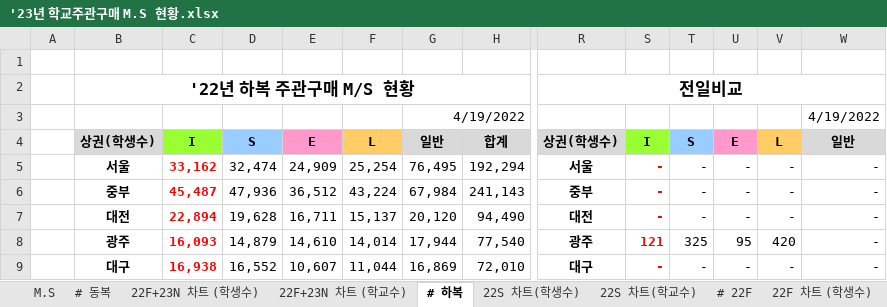
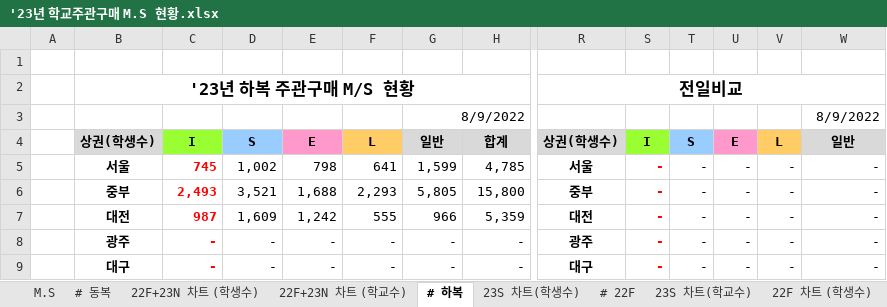
Before and after one commit to tobornot2b/sales_daily_report, an Excel workbook: '23년 학교주관구매 M.S 현황.xlsx, sheet # 하복, drawn as a sheet; only a part is shown, gaps mark what is left out; values as stored, in another font and other column widths than the file's, no borders; removed rows and columns are numbered as before the commit, all else as after; rows hold the shown columns only; the diff covers the shown part only; the diff names each change by its address in the sheet, - before the commit and + after, or states it on an @@ line.

```diff
--- a/'23년 학교주관구매 M.S 현황.xlsx (sheet # 하복)
+++ b/'23년 학교주관구매 M.S 현황.xlsx (sheet # 하복)
-sheet tab: 22S 차트(학생수)
+sheet tab: 23S 차트(학생수)
-sheet tab: 22S 차트(학교수)
+sheet tab: 23S 차트(학교수)
@@ sheet tab order changed: M.S | # 동복 | 22F+23N 차트 (학생수) | 22F+23N 차트 (학교수) | # 하복 | 23S 차트(학생수) | # 22F | 23S 차트(학교수) | 22F 차트 (학생수) @@
-B2: '22년 하복 주관구매 M/S 현황
+B2: '23년 하복 주관구매 M/S 현황
-row 3:  |  |  |  |  |  | 4/19/2022 |  |  |  |  |  |  | 4/19/2022
+row 3:  |  |  |  |  |  | 8/9/2022 |  |  |  |  |  |  | 8/9/2022
-C5: 33,162
+C5: 745
-D5: 32,474
+D5: 1,002
-E5: 24,909
+E5: 798
-F5: 25,254
+F5: 641
-G5: 76,495
+G5: 1,599
-H5: 192,294
+H5: 4,785
-C6: 45,487
+C6: 2,493
-D6: 47,936
+D6: 3,521
-E6: 36,512
+E6: 1,688
-F6: 43,224
+F6: 2,293
-G6: 67,984
+G6: 5,805
-H6: 241,143
+H6: 15,800
-C7: 22,894
+C7: 987
-D7: 19,628
+D7: 1,609
-E7: 16,711
+E7: 1,242
-F7: 15,137
+F7: 555
-G7: 20,120
+G7: 966
-H7: 94,490
+H7: 5,359
-row 8:  | 광주 | 16,093 | 14,879 | 14,610 | 14,014 | 17,944 | 77,540 | 광주 | 121 | 325 | 95 | 420 | -
+row 8:  | 광주 | - | - | - | - | - | - | 광주 | - | - | - | - | -
-C9: 16,938
+C9: -
-D9: 16,552
+D9: -
-E9: 10,607
+E9: -
-F9: 11,044
+F9: -
-G9: 16,869
+G9: -
-H9: 72,010
+H9: -
```
Also changed, not shown: 2 added rows, 3 removed rows, 50 edited cells and cell formats elsewhere in this sheet, sheet M.S, sheet # 동복, sheet # 22F, sheet 22F 차트 (학교수), sheet 22F+23N 차트 (학교수), sheet 23S 차트(학교수), 3 more sheets, hidden cells, charts or pictures, 3 other files.
